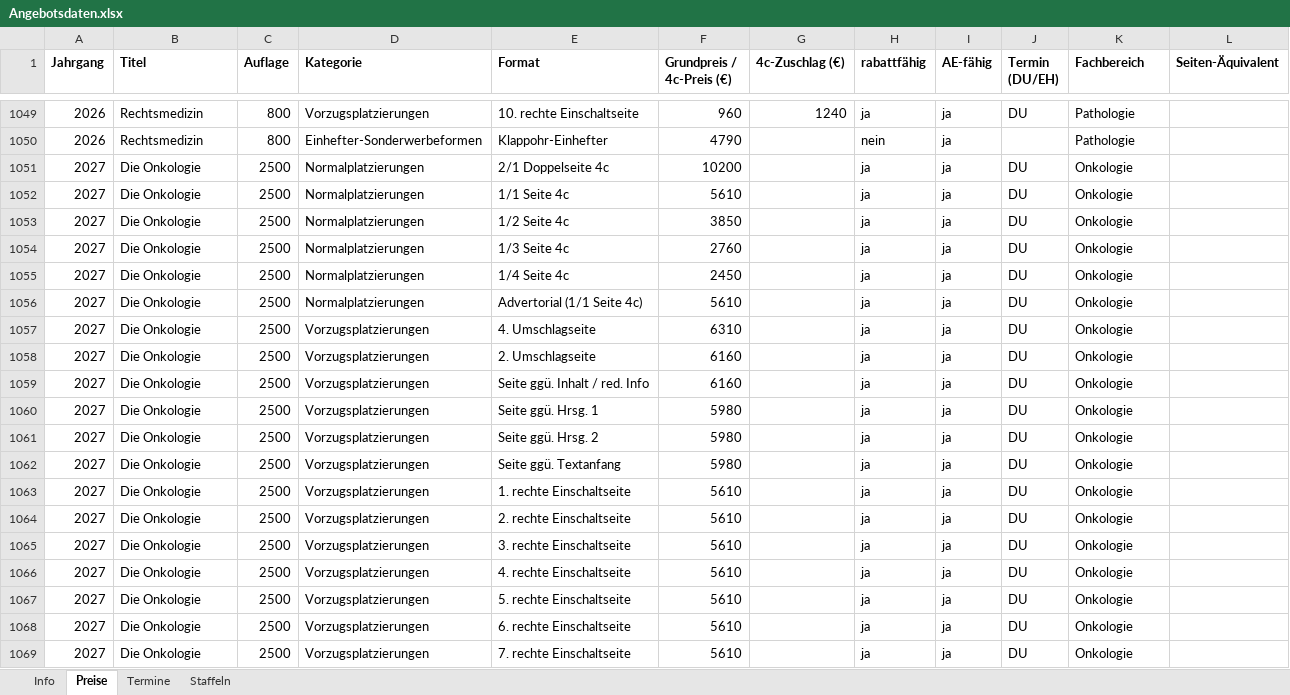
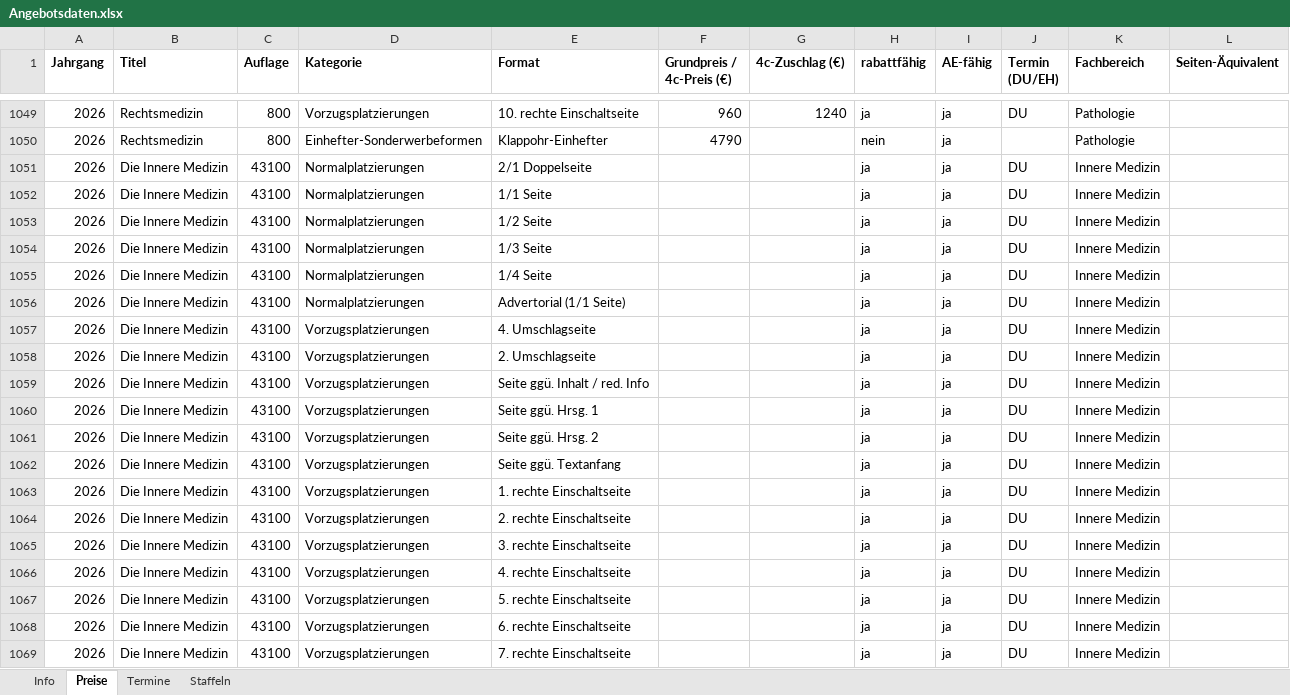
Before and after one commit to Barings1995/angebotswerkzeuge, an Excel workbook: Angebotsdaten.xlsx, sheet Preise, drawn as a sheet; only a part is shown, gaps mark what is left out; the shorter side is filled out with more unchanged rows; values as stored, in another font and other column widths than the file's, no borders; the diff covers the shown part only; the diff names each change by its address in the sheet, - before the commit and + after, or states it on an @@ line.

```diff
--- a/Angebotsdaten.xlsx (sheet Preise)
+++ b/Angebotsdaten.xlsx (sheet Preise)
+row 1051: 2026 | Die Innere Medizin | 43100 | Normalplatzierungen | 2/1 Doppelseite |  |  | ja | ja | DU | Innere Medizin
+row 1052: 2026 | Die Innere Medizin | 43100 | Normalplatzierungen | 1/1 Seite |  |  | ja | ja | DU | Innere Medizin
+row 1053: 2026 | Die Innere Medizin | 43100 | Normalplatzierungen | 1/2 Seite |  |  | ja | ja | DU | Innere Medizin
+row 1054: 2026 | Die Innere Medizin | 43100 | Normalplatzierungen | 1/3 Seite |  |  | ja | ja | DU | Innere Medizin
+row 1055: 2026 | Die Innere Medizin | 43100 | Normalplatzierungen | 1/4 Seite |  |  | ja | ja | DU | Innere Medizin
+row 1056: 2026 | Die Innere Medizin | 43100 | Normalplatzierungen | Advertorial (1/1 Seite) |  |  | ja | ja | DU | Innere Medizin
+row 1057: 2026 | Die Innere Medizin | 43100 | Vorzugsplatzierungen | 4. Umschlagseite |  |  | ja | ja | DU | Innere Medizin
+row 1058: 2026 | Die Innere Medizin | 43100 | Vorzugsplatzierungen | 2. Umschlagseite |  |  | ja | ja | DU | Innere Medizin
+row 1059: 2026 | Die Innere Medizin | 43100 | Vorzugsplatzierungen | Seite ggü. Inhalt / red. Info |  |  | ja | ja | DU | Innere Medizin
+row 1060: 2026 | Die Innere Medizin | 43100 | Vorzugsplatzierungen | Seite ggü. Hrsg. 1 |  |  | ja | ja | DU | Innere Medizin
+row 1061: 2026 | Die Innere Medizin | 43100 | Vorzugsplatzierungen | Seite ggü. Hrsg. 2 |  |  | ja | ja | DU | Innere Medizin
+row 1062: 2026 | Die Innere Medizin | 43100 | Vorzugsplatzierungen | Seite ggü. Textanfang |  |  | ja | ja | DU | Innere Medizin
+row 1063: 2026 | Die Innere Medizin | 43100 | Vorzugsplatzierungen | 1. rechte Einschaltseite |  |  | ja | ja | DU | Innere Medizin
+row 1064: 2026 | Die Innere Medizin | 43100 | Vorzugsplatzierungen | 2. rechte Einschaltseite |  |  | ja | ja | DU | Innere Medizin
+row 1065: 2026 | Die Innere Medizin | 43100 | Vorzugsplatzierungen | 3. rechte Einschaltseite |  |  | ja | ja | DU | Innere Medizin
+row 1066: 2026 | Die Innere Medizin | 43100 | Vorzugsplatzierungen | 4. rechte Einschaltseite |  |  | ja | ja | DU | Innere Medizin
+row 1067: 2026 | Die Innere Medizin | 43100 | Vorzugsplatzierungen | 5. rechte Einschaltseite |  |  | ja | ja | DU | Innere Medizin
+row 1068: 2026 | Die Innere Medizin | 43100 | Vorzugsplatzierungen | 6. rechte Einschaltseite |  |  | ja | ja | DU | Innere Medizin
+row 1069: 2026 | Die Innere Medizin | 43100 | Vorzugsplatzierungen | 7. rechte Einschaltseite |  |  | ja | ja | DU | Innere Medizin
```
Also changed, not shown: 46 added rows and 9 edited cells elsewhere in this sheet.
